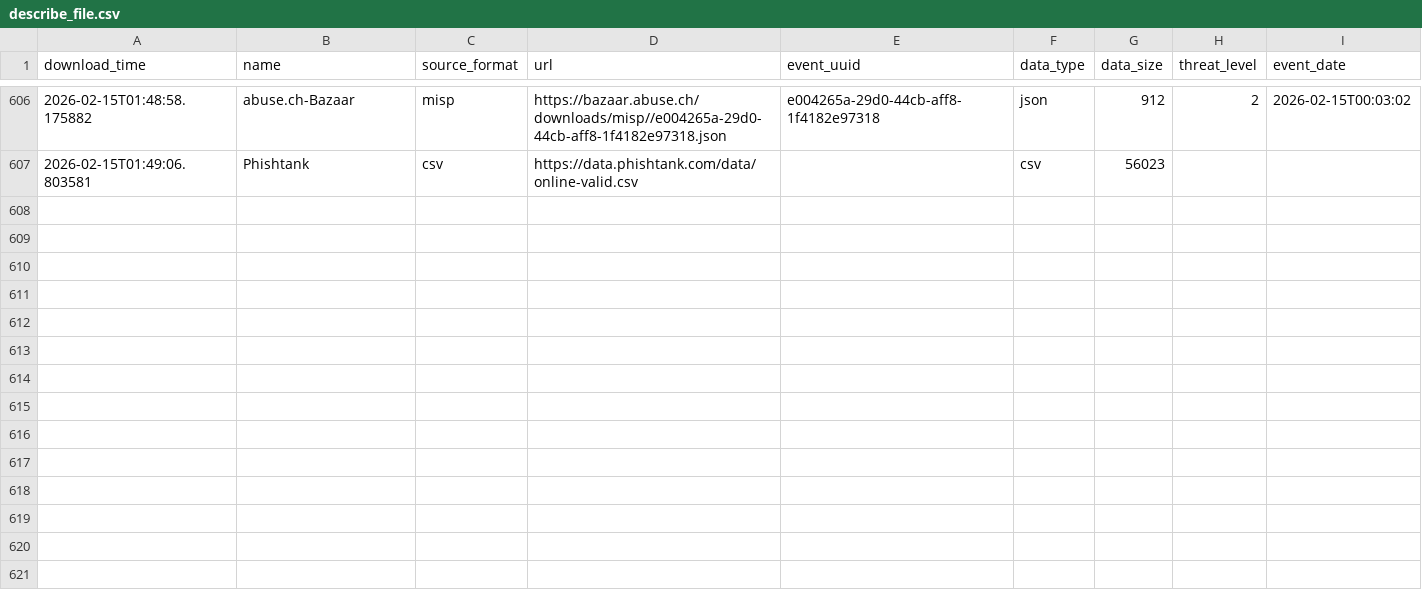
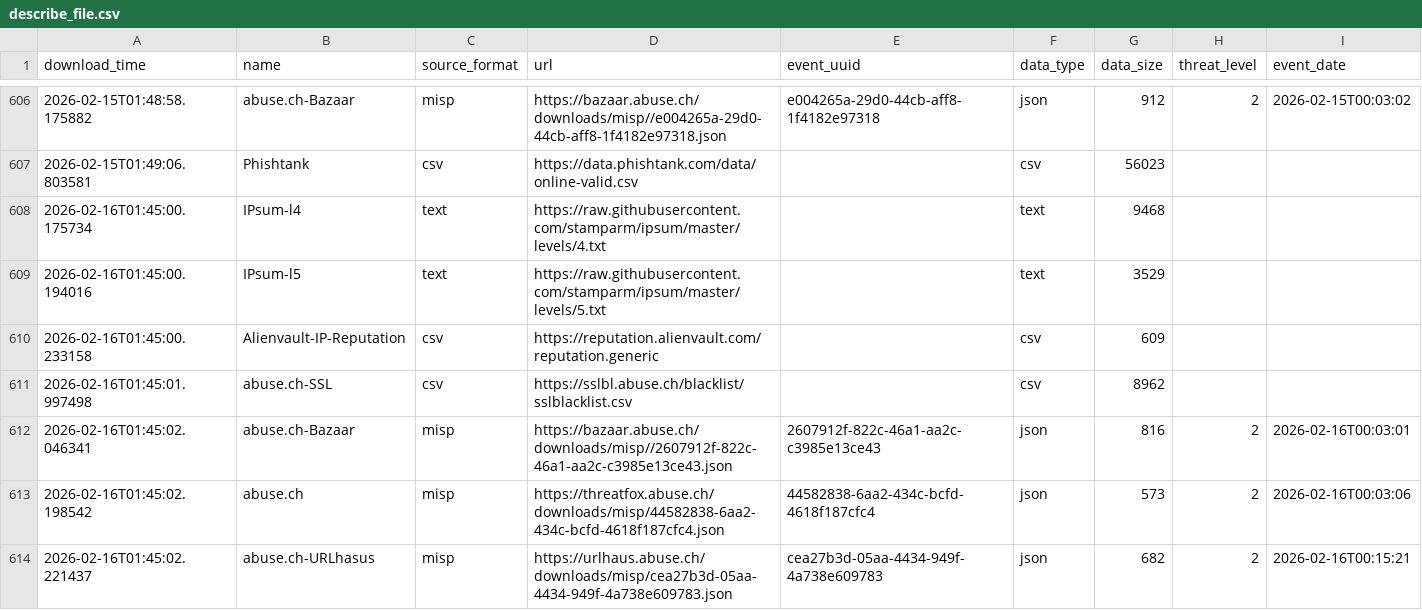
Before and after one commit to smart-sec/FinalThreatFeed, a CSV file: output/describe_file.csv, drawn as a sheet; only a part is shown, gaps mark what is left out; the diff names each change by its address in the sheet, - before the commit and + after, or states it on an @@ line.

```diff
--- a/output/describe_file.csv
+++ b/output/describe_file.csv
+row 608: 2026-02-16T01:45:00.175734 | IPsum-l4 | text | https://raw.githubusercontent.com/stamparm/ipsum/master/levels/4.txt |  | text | 9468
+row 609: 2026-02-16T01:45:00.194016 | IPsum-l5 | text | https://raw.githubusercontent.com/stamparm/ipsum/master/levels/5.txt |  | text | 3529
+row 610: 2026-02-16T01:45:00.233158 | Alienvault-IP-Reputation | csv | https://reputation.alienvault.com/reputation.generic |  | csv | 609
+row 611: 2026-02-16T01:45:01.997498 | abuse.ch-SSL | csv | https://sslbl.abuse.ch/blacklist/sslblacklist.csv |  | csv | 8962
+row 612: 2026-02-16T01:45:02.046341 | abuse.ch-Bazaar | misp | https://bazaar.abuse.ch/downloads/misp//2607912f-822c-46a1-aa2c-c3985e13ce43.json | 2607912f-822c-46a1-aa2c-c3985e13ce43 | json | 816 | 2 | 2026-02-16T00:03:01
+row 613: 2026-02-16T01:45:02.198542 | abuse.ch | misp | https://threatfox.abuse.ch/downloads/misp/44582838-6aa2-434c-bcfd-4618f187cfc4.json | 44582838-6aa2-434c-bcfd-4618f187cfc4 | json | 573 | 2 | 2026-02-16T00:03:06
+row 614: 2026-02-16T01:45:02.221437 | abuse.ch-URLhasus | misp | https://urlhaus.abuse.ch/downloads/misp/cea27b3d-05aa-4434-949f-4a738e609783.json | cea27b3d-05aa-4434-949f-4a738e609783 | json | 682 | 2 | 2026-02-16T00:15:21
```
Also changed, not shown: 1 other file.
